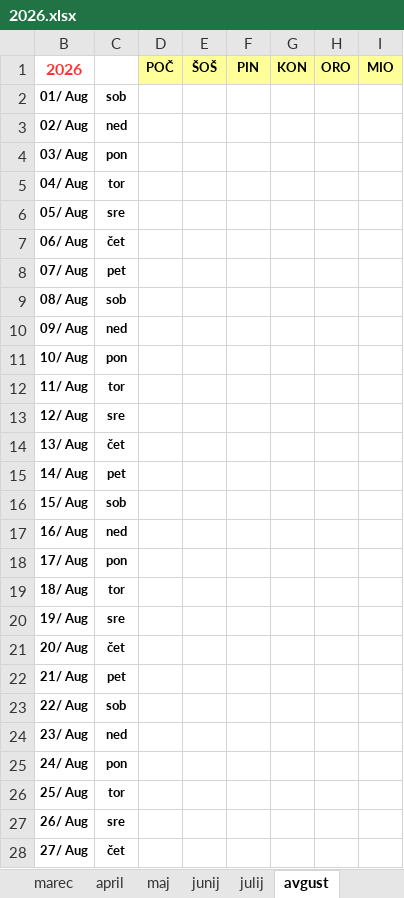
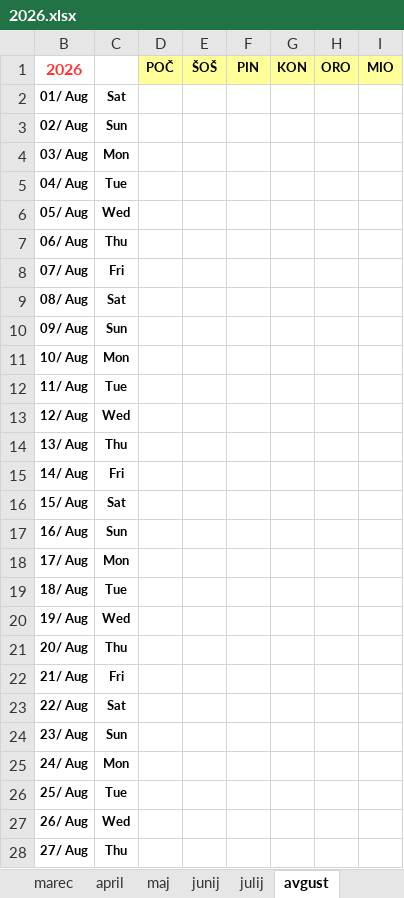
Before and after one commit to jiri-hollan/kardiosi, an Excel workbook: kardio/razpis/msofice/2026.xlsx, sheet avgust, drawn as a sheet; only a part is shown; values as stored, in another font and other column widths than the file's, no borders; conditional formats not drawn; the diff covers the shown part only; the diff names each change by its address in the sheet, - before the commit and + after, or states it on an @@ line.

```diff
--- a/kardio/razpis/msofice/2026.xlsx (sheet avgust)
+++ b/kardio/razpis/msofice/2026.xlsx (sheet avgust)
-C2: sob
+C2: Sat
-C3: ned
+C3: Sun
-C4: pon
+C4: Mon
-C5: tor
+C5: Tue
-C6: sre
+C6: Wed
-C7: čet
+C7: Thu
-C8: pet
+C8: Fri
-C9: sob
+C9: Sat
-C10: ned
+C10: Sun
-C11: pon
+C11: Mon
-C12: tor
+C12: Tue
-C13: sre
+C13: Wed
-C14: čet
+C14: Thu
-C15: pet
+C15: Fri
-C16: sob
+C16: Sat
-C17: ned
+C17: Sun
-C18: pon
+C18: Mon
-C19: tor
+C19: Tue
-C20: sre
+C20: Wed
-C21: čet
+C21: Thu
-C22: pet
+C22: Fri
-C23: sob
+C23: Sat
-C24: ned
+C24: Sun
-C25: pon
+C25: Mon
-C26: tor
+C26: Tue
-C27: sre
+C27: Wed
-C28: čet
+C28: Thu
```
Also changed, not shown: 5 edited cells elsewhere in this sheet, sheet januar, sheet statistika, sheet februar, sheet marec, sheet maj, sheet december, 6 more sheets, formulas that keep their value, hidden cells, kardio/razpis/msBackup/2025.xlsx, kardio/razpis/msofice/2025.xlsx, 12 other files.
